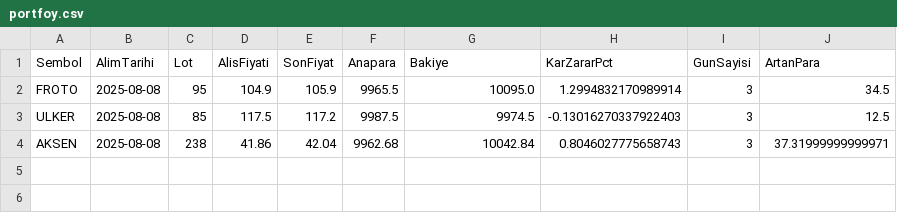
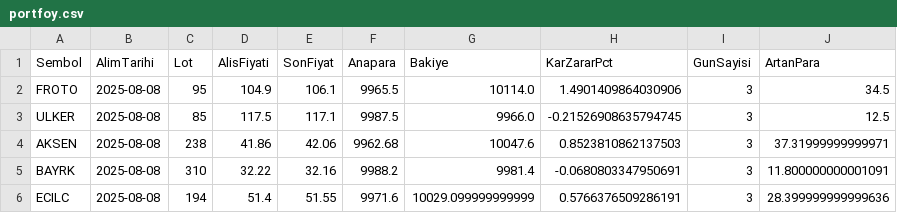
Before and after one commit to memmedagamemmedovtr/portfoy_yonetim, a CSV file: portfoy.csv, drawn as a sheet.

```diff
--- a/portfoy.csv
+++ b/portfoy.csv
@@ -1,4 +1,6 @@
 Sembol,AlimTarihi,Lot,AlisFiyati,SonFiyat,Anapara,Bakiye,KarZararPct,GunSayisi,ArtanPara
-FROTO,2025-08-08,95,104.9,105.9,9965.5,10095.0,1.2994832170989914,3,34.5
-ULKER,2025-08-08,85,117.5,117.2,9987.5,9974.5,-0.13016270337922403,3,12.5
-AKSEN,2025-08-08,238,41.86,42.04,9962.68,10042.84,0.8046027775658743,3,37.31999999999971
+FROTO,2025-08-08,95,104.9,106.1,9965.5,10114.0,1.4901409864030906,3,34.5
+ULKER,2025-08-08,85,117.5,117.1,9987.5,9966.0,-0.21526908635794745,3,12.5
+AKSEN,2025-08-08,238,41.86,42.06,9962.68,10047.6,0.8523810862137503,3,37.31999999999971
+BAYRK,2025-08-08,310,32.22,32.16,9988.2,9981.4,-0.0680803347950691,3,11.800000000001091
+ECILC,2025-08-08,194,51.4,51.55,9971.6,10029.099999999999,0.5766376509286191,3,28.399999999999636
```
Also changed, not shown: 1 other file.
